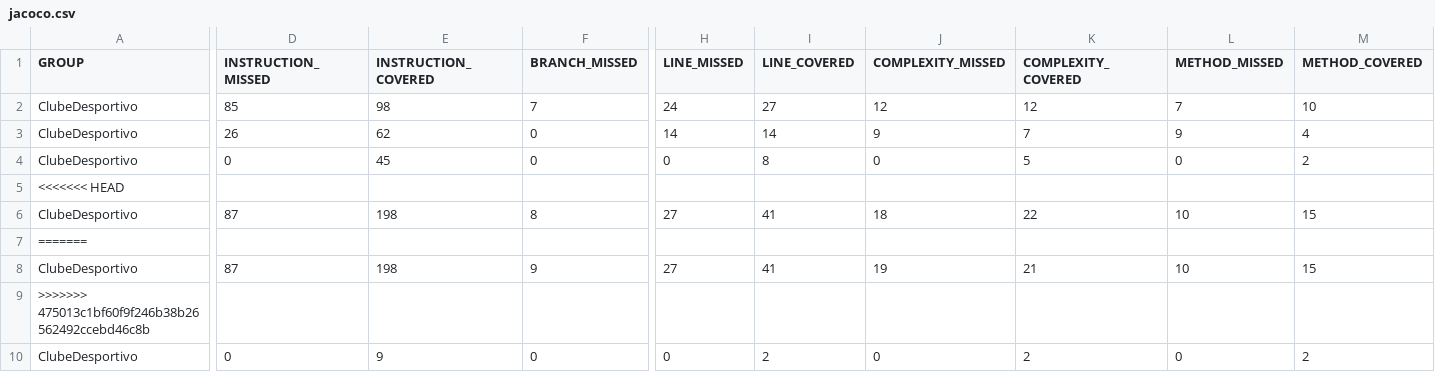
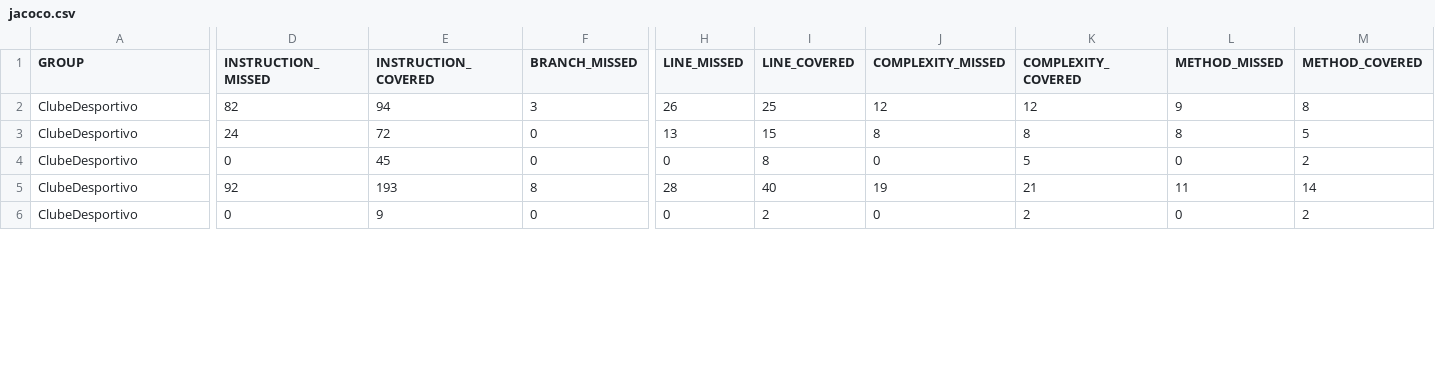
Before and after one commit to MarcoPereiraUpSkill/sprint-1-lucas-bruno-marco, a CSV file: ClubeDesportivo/target/site/jacoco/jacoco.csv, drawn as a sheet; only a part is shown, gaps mark what is left out; removed rows and columns are numbered as before the commit, all else as after; rows hold the shown columns only; the diff covers the shown part only; the diff names each change by its address in the sheet, - before the commit and + after, or states it on an @@ line.

```diff
--- a/ClubeDesportivo/target/site/jacoco/jacoco.csv
+++ b/ClubeDesportivo/target/site/jacoco/jacoco.csv
-D2 (INSTRUCTION_MISSED): 85
+D2 (INSTRUCTION_MISSED): 82
-E2 (INSTRUCTION_COVERED): 98
+E2 (INSTRUCTION_COVERED): 94
-F2 (BRANCH_MISSED): 7
+F2 (BRANCH_MISSED): 3
-H2 (LINE_MISSED): 24
+H2 (LINE_MISSED): 26
-I2 (LINE_COVERED): 27
+I2 (LINE_COVERED): 25
-L2 (METHOD_MISSED): 7
+L2 (METHOD_MISSED): 9
-M2 (METHOD_COVERED): 10
+M2 (METHOD_COVERED): 8
-D3 (INSTRUCTION_MISSED): 26
+D3 (INSTRUCTION_MISSED): 24
-E3 (INSTRUCTION_COVERED): 62
+E3 (INSTRUCTION_COVERED): 72
-H3 (LINE_MISSED): 14
+H3 (LINE_MISSED): 13
-I3 (LINE_COVERED): 14
+I3 (LINE_COVERED): 15
-J3 (COMPLEXITY_MISSED): 9
+J3 (COMPLEXITY_MISSED): 8
-K3 (COMPLEXITY_COVERED): 7
+K3 (COMPLEXITY_COVERED): 8
-L3 (METHOD_MISSED): 9
+L3 (METHOD_MISSED): 8
-M3 (METHOD_COVERED): 4
+M3 (METHOD_COVERED): 5
-row 5: <<<<<<< HEAD
-D5 (INSTRUCTION_MISSED): 87
+D5 (INSTRUCTION_MISSED): 92
-E5 (INSTRUCTION_COVERED): 198
+E5 (INSTRUCTION_COVERED): 193
-H5 (LINE_MISSED): 27
+H5 (LINE_MISSED): 28
-I5 (LINE_COVERED): 41
+I5 (LINE_COVERED): 40
-J5 (COMPLEXITY_MISSED): 18
+J5 (COMPLEXITY_MISSED): 19
-K5 (COMPLEXITY_COVERED): 22
+K5 (COMPLEXITY_COVERED): 21
-L5 (METHOD_MISSED): 10
+L5 (METHOD_MISSED): 11
-M5 (METHOD_COVERED): 15
+M5 (METHOD_COVERED): 14
-row 7: =======
-row 8: ClubeDesportivo | 87 | 198 | 9 | 27 | 41 | 19 | 21 | 10 | 15
-row 9: >>>>>>> 475013c1bf60f9f246b38b26562492ccebd46c8b
```
Also changed, not shown: 4 removed rows and 19 edited cells elsewhere in this file, 50 other files.
